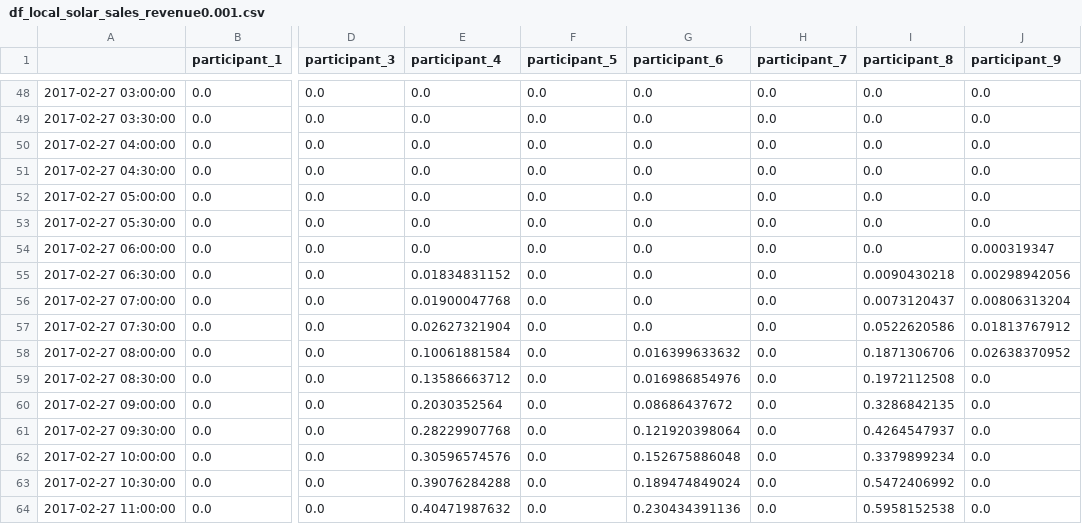
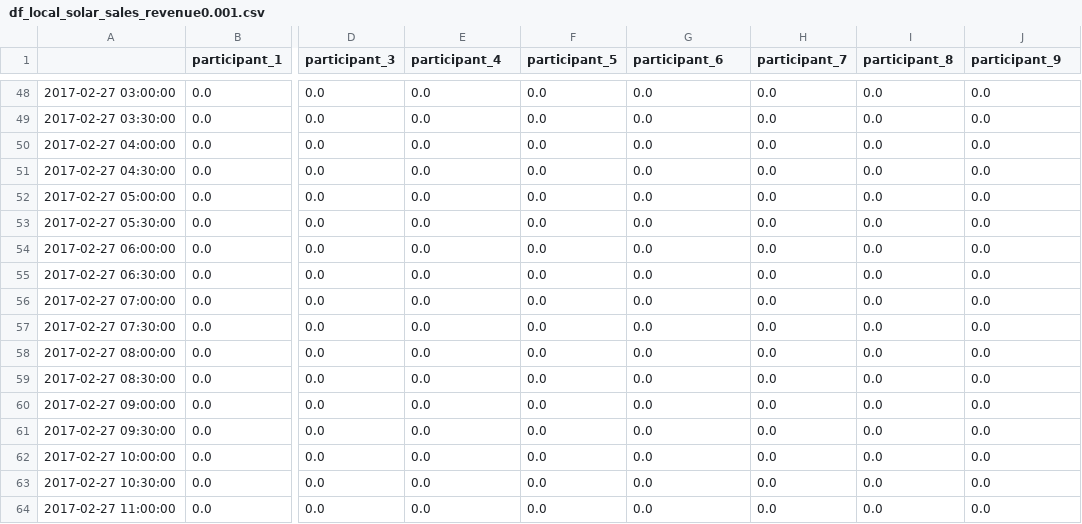
Before and after one commit to luke-marshall/embedded-network-model, a CSV file: output/df_local_solar_sales_revenue0.001.csv, drawn as a sheet; only a part is shown, gaps mark what is left out; the diff covers the shown part only; the diff names each change by its address in the sheet, - before the commit and + after, or states it on an @@ line.

```diff
--- a/output/df_local_solar_sales_revenue0.001.csv
+++ b/output/df_local_solar_sales_revenue0.001.csv
-J54 (participant_9): 0.000319347
+J54 (participant_9): 0.0
-E55 (participant_4): 0.01834831152
+E55 (participant_4): 0.0
-I55 (participant_8): 0.0090430218
+I55 (participant_8): 0.0
-J55 (participant_9): 0.00298942056
+J55 (participant_9): 0.0
-E56 (participant_4): 0.01900047768
+E56 (participant_4): 0.0
-I56 (participant_8): 0.0073120437
+I56 (participant_8): 0.0
-J56 (participant_9): 0.00806313204
+J56 (participant_9): 0.0
-E57 (participant_4): 0.02627321904
+E57 (participant_4): 0.0
-I57 (participant_8): 0.0522620586
+I57 (participant_8): 0.0
-J57 (participant_9): 0.01813767912
+J57 (participant_9): 0.0
-E58 (participant_4): 0.10061881584
+E58 (participant_4): 0.0
-G58 (participant_6): 0.016399633632
+G58 (participant_6): 0.0
-I58 (participant_8): 0.1871306706
+I58 (participant_8): 0.0
-J58 (participant_9): 0.02638370952
+J58 (participant_9): 0.0
-E59 (participant_4): 0.13586663712
+E59 (participant_4): 0.0
-G59 (participant_6): 0.016986854976
+G59 (participant_6): 0.0
-I59 (participant_8): 0.1972112508
+I59 (participant_8): 0.0
-E60 (participant_4): 0.2030352564
+E60 (participant_4): 0.0
-G60 (participant_6): 0.08686437672
+G60 (participant_6): 0.0
-I60 (participant_8): 0.3286842135
+I60 (participant_8): 0.0
-E61 (participant_4): 0.28229907768
+E61 (participant_4): 0.0
-G61 (participant_6): 0.121920398064
+G61 (participant_6): 0.0
-I61 (participant_8): 0.4264547937
+I61 (participant_8): 0.0
-E62 (participant_4): 0.30596574576
+E62 (participant_4): 0.0
-G62 (participant_6): 0.152675886048
+G62 (participant_6): 0.0
-I62 (participant_8): 0.3379899234
+I62 (participant_8): 0.0
-E63 (participant_4): 0.39076284288
+E63 (participant_4): 0.0
-G63 (participant_6): 0.189474849024
+G63 (participant_6): 0.0
-I63 (participant_8): 0.5472406992
+I63 (participant_8): 0.0
-E64 (participant_4): 0.40471987632
+E64 (participant_4): 0.0
-G64 (participant_6): 0.230434391136
+G64 (participant_6): 0.0
-I64 (participant_8): 0.5958152538
+I64 (participant_8): 0.0
```
Also changed, not shown: 145 edited cells elsewhere in this file, output/df_dnsp_revenue0.001.csv, output/df_external_grid_elec_import0.001.csv, 9 other files.
